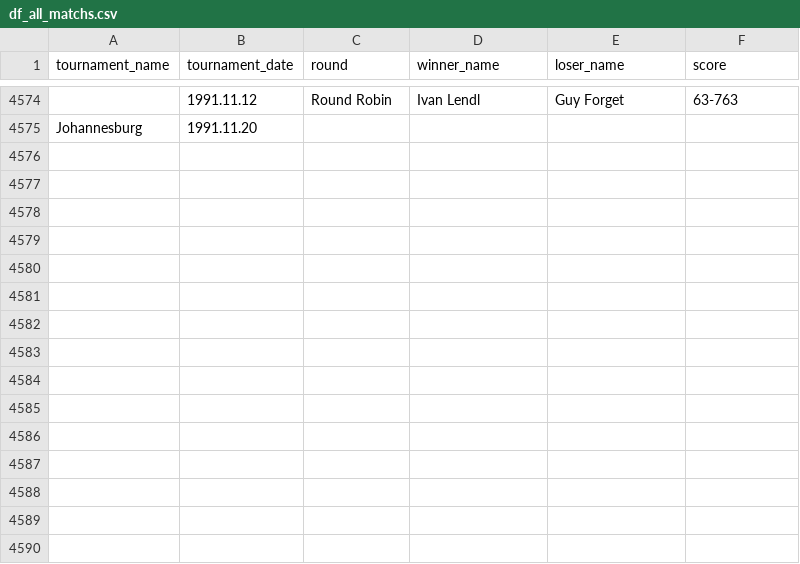
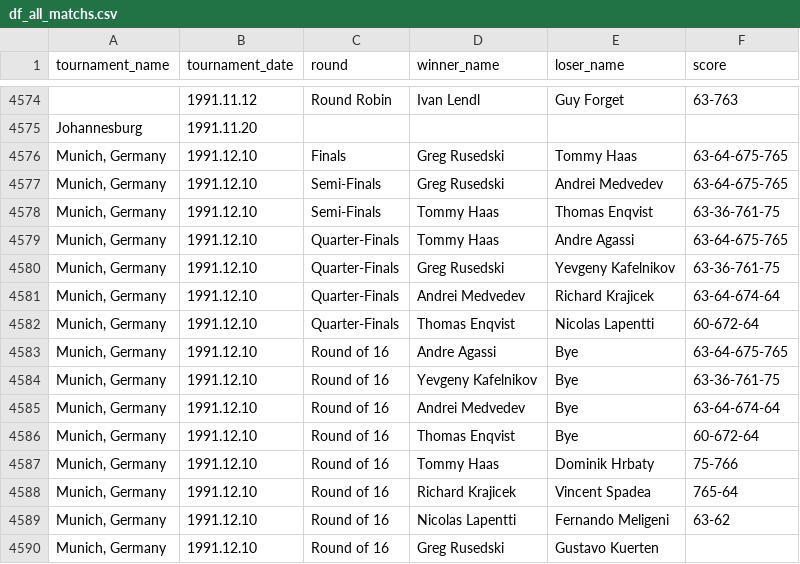
Before and after one commit to jeanbouteiller/tennis_prediction, a CSV file: df_all_matchs.csv, drawn as a sheet; only a part is shown, gaps mark what is left out; the diff names each change by its address in the sheet, - before the commit and + after, or states it on an @@ line.

Commit message:
Update file

```diff
--- a/df_all_matchs.csv
+++ b/df_all_matchs.csv
+row 4576: Munich, Germany | 1991.12.10 | Finals | Greg Rusedski | Tommy Haas | 63-64-675-765
+row 4577: Munich, Germany | 1991.12.10 | Semi-Finals | Greg Rusedski | Andrei Medvedev | 63-64-675-765
+row 4578: Munich, Germany | 1991.12.10 | Semi-Finals | Tommy Haas | Thomas Enqvist | 63-36-761-75
+row 4579: Munich, Germany | 1991.12.10 | Quarter-Finals | Tommy Haas | Andre Agassi | 63-64-675-765
+row 4580: Munich, Germany | 1991.12.10 | Quarter-Finals | Greg Rusedski | Yevgeny Kafelnikov | 63-36-761-75
+row 4581: Munich, Germany | 1991.12.10 | Quarter-Finals | Andrei Medvedev | Richard Krajicek | 63-64-674-64
+row 4582: Munich, Germany | 1991.12.10 | Quarter-Finals | Thomas Enqvist | Nicolas Lapentti | 60-672-64
+row 4583: Munich, Germany | 1991.12.10 | Round of 16 | Andre Agassi | Bye | 63-64-675-765
+row 4584: Munich, Germany | 1991.12.10 | Round of 16 | Yevgeny Kafelnikov | Bye | 63-36-761-75
+row 4585: Munich, Germany | 1991.12.10 | Round of 16 | Andrei Medvedev | Bye | 63-64-674-64
+row 4586: Munich, Germany | 1991.12.10 | Round of 16 | Thomas Enqvist | Bye | 60-672-64
+row 4587: Munich, Germany | 1991.12.10 | Round of 16 | Tommy Haas | Dominik Hrbaty | 75-766
+row 4588: Munich, Germany | 1991.12.10 | Round of 16 | Richard Krajicek | Vincent Spadea | 765-64
+row 4589: Munich, Germany | 1991.12.10 | Round of 16 | Nicolas Lapentti | Fernando Meligeni | 63-62
+row 4590: Munich, Germany | 1991.12.10 | Round of 16 | Greg Rusedski | Gustavo Kuerten
```
